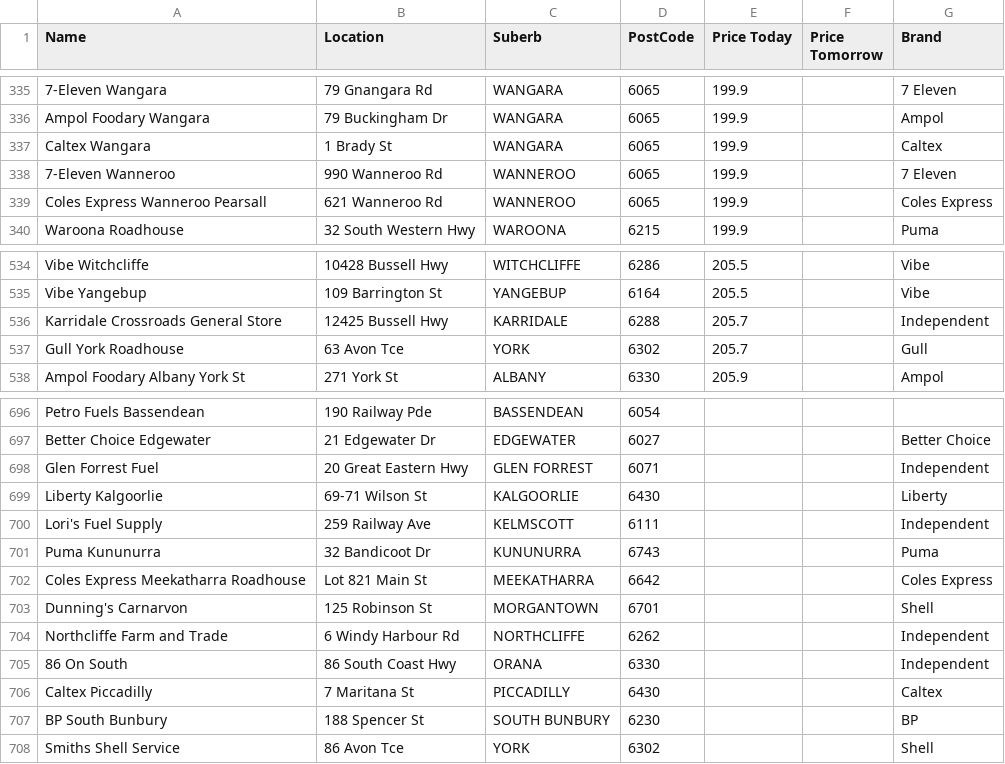
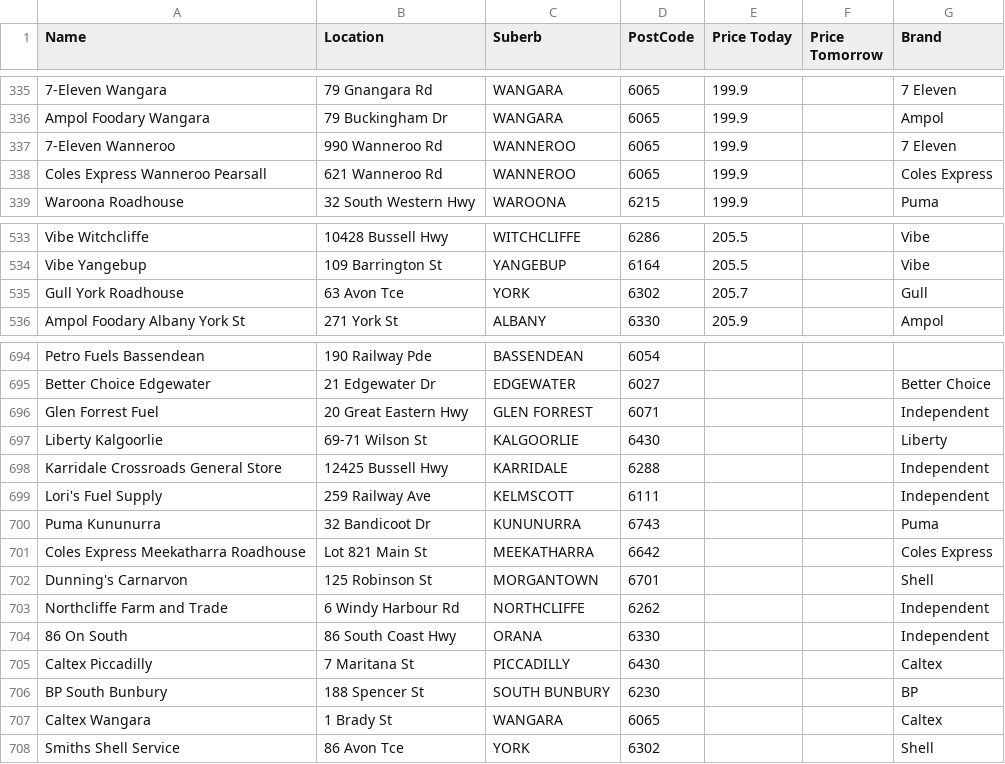
Before and after one commit to Luke3573/WaFuel, a CSV file: WaFuelULP.csv, drawn as a sheet; only a part is shown, gaps mark what is left out; removed rows and columns are numbered as before the commit, all else as after; the diff names each change by its address in the sheet, - before the commit and + after, or states it on an @@ line.

Commit message:
updated

```diff
--- a/WaFuelULP.csv
+++ b/WaFuelULP.csv
-row 337: Caltex Wangara | 1 Brady St | WANGARA | 6065 | 199.9 |  | Caltex
-row 536: Karridale Crossroads General Store | 12425 Bussell Hwy | KARRIDALE | 6288 | 205.7 |  | Independent
+row 698: Karridale Crossroads General Store | 12425 Bussell Hwy | KARRIDALE | 6288 |  |  | Independent
+row 707: Caltex Wangara | 1 Brady St | WANGARA | 6065 |  |  | Caltex
```
